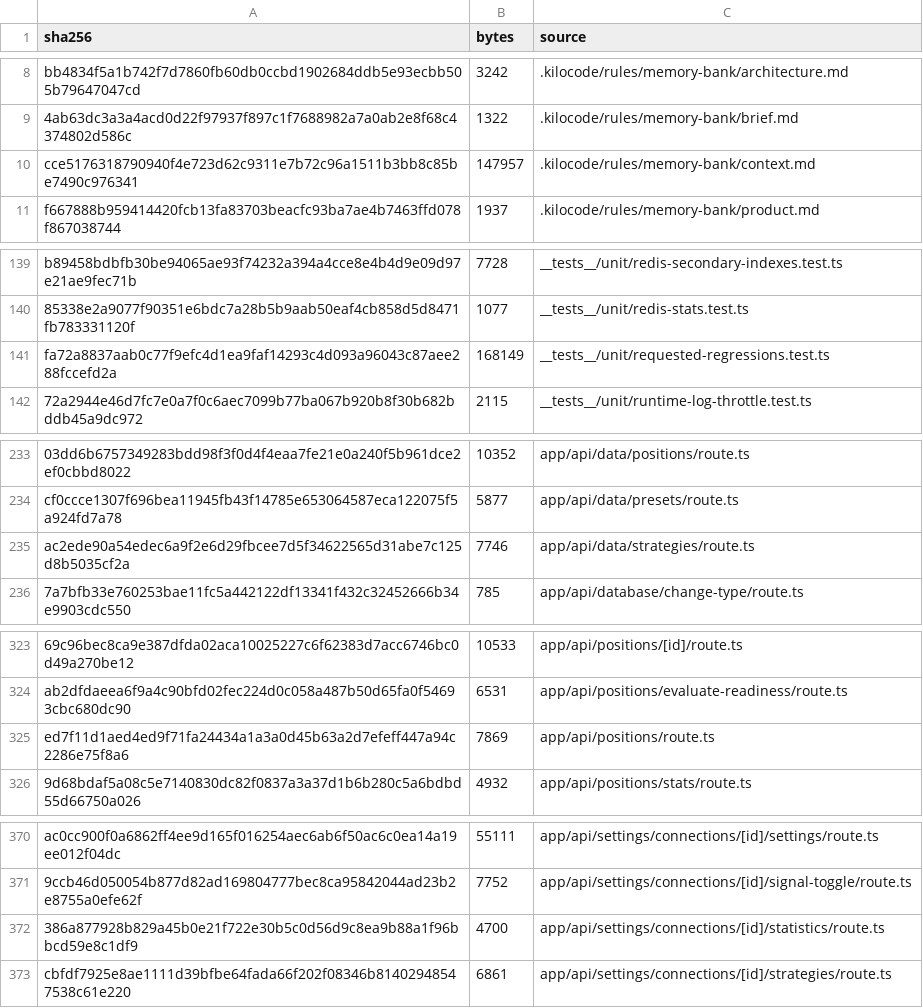
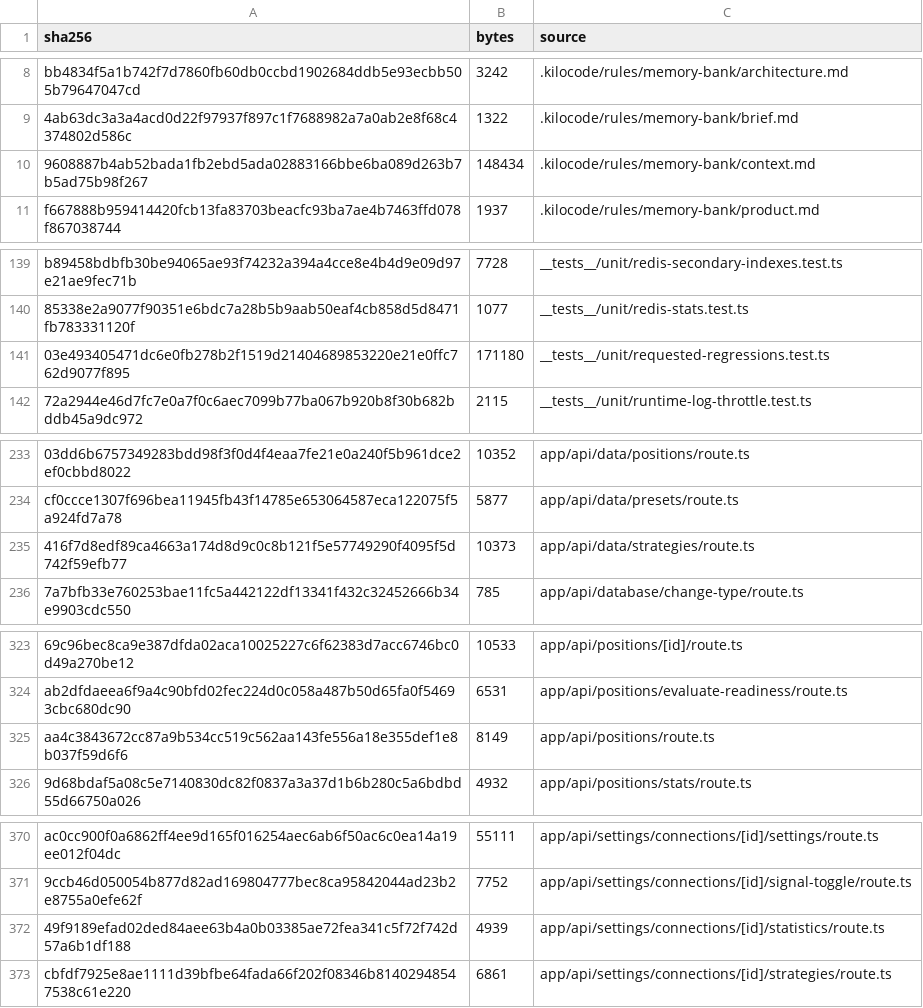
Before and after one commit to mxssnx-creator/CTS-K-N, a TSV file: docs/recreation/manifests/project-files.tsv, drawn as a sheet; only a part is shown, gaps mark what is left out; removed rows and columns are numbered as before the commit, all else as after; the diff covers the shown part only; the diff names each change by its address in the sheet, - before the commit and + after, or states it on an @@ line.

Commit message:
Complete canonical strategy and position projections

```diff
--- a/docs/recreation/manifests/project-files.tsv
+++ b/docs/recreation/manifests/project-files.tsv
-row 10: cce5176318790940f4e723d62c9311e7b72c96a1511b3bb8c85be7490c976341 | 147957 | .kilocode/rules/memory-bank/context.md
+row 10: 9608887b4ab52bada1fb2ebd5ada02883166bbe6ba089d263b7b5ad75b98f267 | 148434 | .kilocode/rules/memory-bank/context.md
-row 141: fa72a8837aab0c77f9efc4d1ea9faf14293c4d093a96043c87aee288fccefd2a | 168149 | __tests__/unit/requested-regressions.test.ts
+row 141: 03e493405471dc6e0fb278b2f1519d21404689853220e21e0ffc762d9077f895 | 171180 | __tests__/unit/requested-regressions.test.ts
-row 235: ac2ede90a54edec6a9f2e6d29fbcee7d5f34622565d31abe7c125d8b5035cf2a | 7746 | app/api/data/strategies/route.ts
+row 235: 416f7d8edf89ca4663a174d8d9c0c8b121f5e57749290f4095f5d742f59efb77 | 10373 | app/api/data/strategies/route.ts
-row 325: ed7f11d1aed4ed9f71fa24434a1a3a0d45b63a2d7efeff447a94c2286e75f8a6 | 7869 | app/api/positions/route.ts
+row 325: aa4c3843672cc87a9b534cc519c562aa143fe556a18e355def1e8b037f59d6f6 | 8149 | app/api/positions/route.ts
-row 372: 386a877928b829a45b0e21f722e30b5c0d56d9c8ea9b88a1f96bbcd59e8c1df9 | 4700 | app/api/settings/connections/[id]/statistics/route.ts
+row 372: 49f9189efad02ded84aee63b4a0b03385ae72fea341c5f72f742d57a6b1df188 | 4939 | app/api/settings/connections/[id]/statistics/route.ts
```
Also changed, not shown: 5 added rows and 5 removed rows elsewhere in this file, 11 other files.
